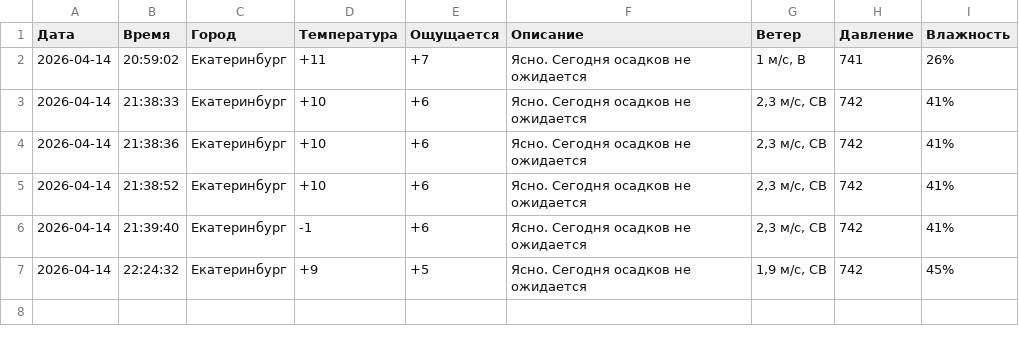
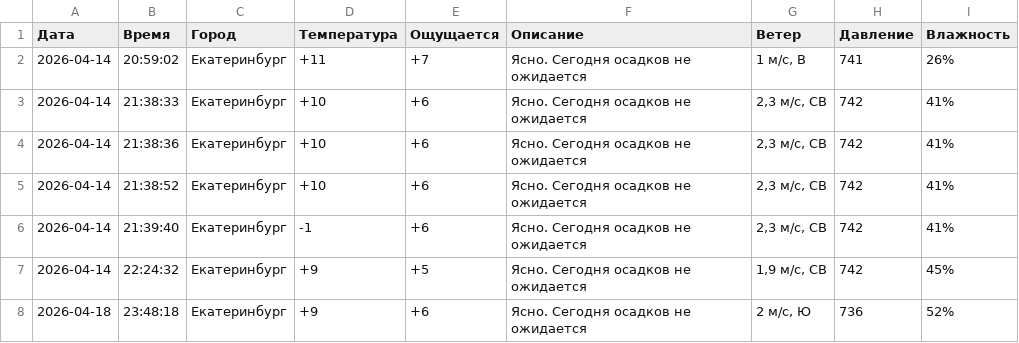
Before and after one commit to Duralax/Java-ParserWeather, a CSV file: target/classes/main/weather_data/weather_history.csv, drawn as a sheet.

```diff
--- a/target/classes/main/weather_data/weather_history.csv
+++ b/target/classes/main/weather_data/weather_history.csv
@@ -7 +7,2 @@
 2026-04-14;22:24:32;Екатеринбург;+9;+5;Ясно. Сегодня осадков не ожидается;1,9 м/с, СВ;742;45%
+2026-04-18;23:48:18;Екатеринбург;+9;+6;Ясно. Сегодня осадков не ожидается;2 м/с, Ю;736;52%
```
Also changed, not shown: 7 other files.
